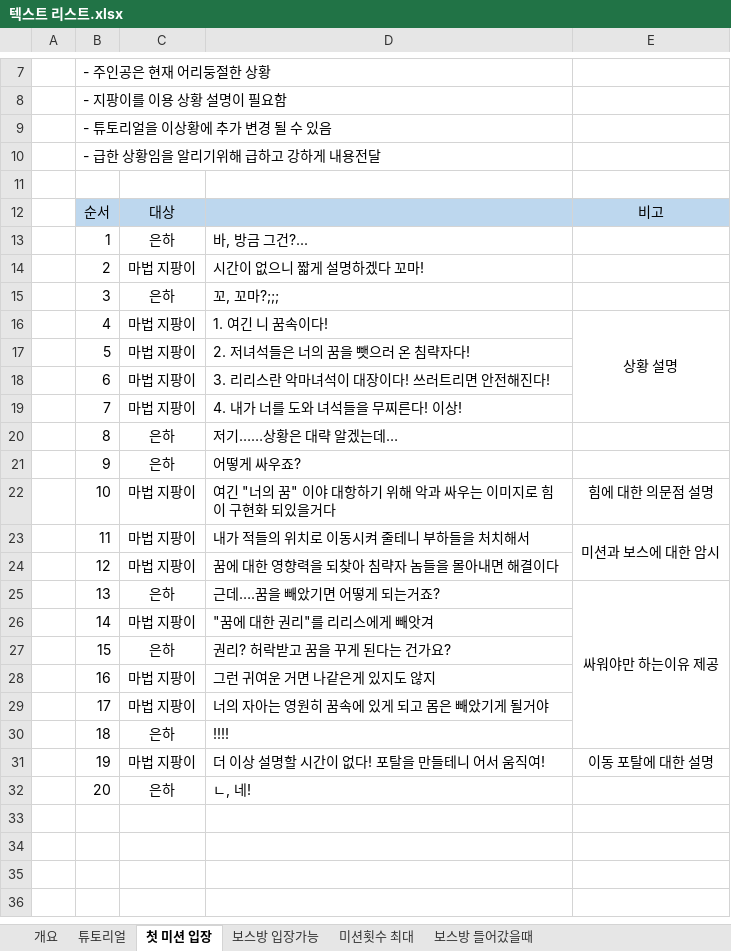
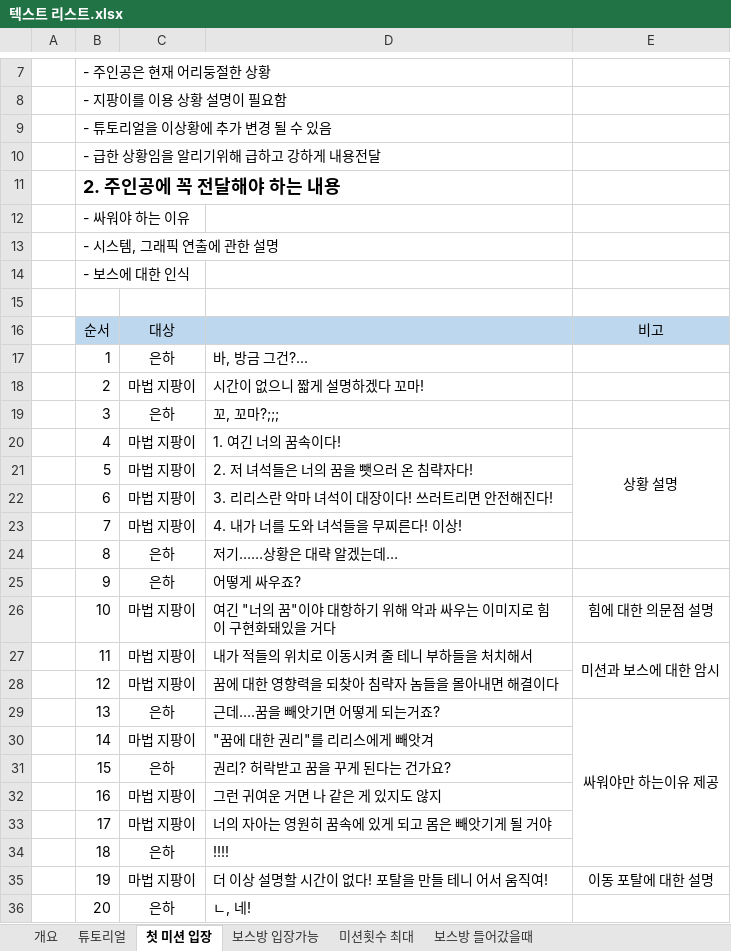
Before and after one commit to lalyns/MondayClass, an Excel workbook: Document/리스트/텍스트 리스트.xlsx, sheet 첫 미션 입장, drawn as a sheet; only a part is shown, gaps mark what is left out; values as stored, in another font and other column widths than the file's, no borders; addresses are those after the commit; the diff names each change by its address in the sheet, - before the commit and + after, or states it on an @@ line.

```diff
--- a/Document/리스트/텍스트 리스트.xlsx (sheet 첫 미션 입장)
+++ b/Document/리스트/텍스트 리스트.xlsx (sheet 첫 미션 입장)
+row 11:  | 2. 주인공에 꼭 전달해야 하는 내용
+row 12:  | - 싸워야 하는 이유
+row 13:  | - 시스템, 그래픽 연출에 관한 설명
+row 14:  | - 보스에 대한 인식
-D20: 1. 여긴 니 꿈속이다!
+D20: 1. 여긴 너의 꿈속이다!
-D21: 2. 저녀석들은 너의 꿈을 뺏으러 온 침략자다!
+D21: 2. 저 녀석들은 너의 꿈을 뺏으러 온 침략자다!
-D22: 3. 리리스란 악마녀석이 대장이다! 쓰러트리면 안전해진다!
+D22: 3. 리리스란 악마 녀석이 대장이다! 쓰러트리면 안전해진다!
-D26: 여긴 "너의 꿈" 이야 대항하기 위해 악과 싸우는 이미지로 힘이 구현화 되있을거다
+D26: 여긴 "너의 꿈"이야 대항하기 위해 악과 싸우는 이미지로 힘이 구현화돼있을 거다
-D27: 내가 적들의 위치로 이동시켜 줄테니 부하들을 처치해서
+D27: 내가 적들의 위치로 이동시켜 줄 테니 부하들을 처치해서
-D29: 근데….꿈을 빼았기면 어떻게 되는거죠?
+D29: 근데….꿈을 빼앗기면 어떻게 되는거죠?
-D32: 그런 귀여운 거면 나같은게 있지도 않지
+D32: 그런 귀여운 거면 나 같은 게 있지도 않지
-D33: 너의 자아는 영원히 꿈속에 있게 되고 몸은 빼았기게 될거야
+D33: 너의 자아는 영원히 꿈속에 있게 되고 몸은 빼앗기게 될 거야
-D35: 더 이상 설명할 시간이 없다! 포탈을 만들테니 어서 움직여!
+D35: 더 이상 설명할 시간이 없다! 포탈을 만들 테니 어서 움직여!
```
Also changed, not shown: sheet 보스방 들어갔을때, sheet 미션횟수 최대, sheet 개요, sheet 보스방 입장가능.
